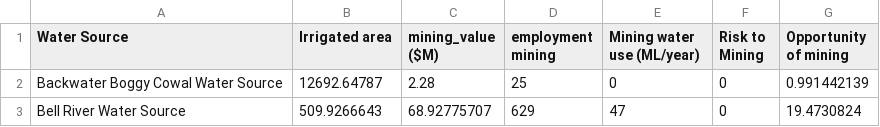
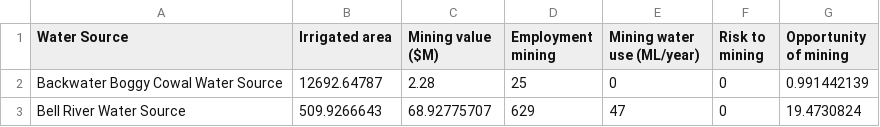
Before and after one commit to justice131/dpi_php, a CSV file: DPI_Integration/pc.csv/mining_macquaire.csv, drawn as a sheet; only a part is shown; the diff names each change by its address in the sheet, - before the commit and + after, or states it on an @@ line.

```diff
--- a/DPI_Integration/pc.csv/mining_macquaire.csv
+++ b/DPI_Integration/pc.csv/mining_macquaire.csv
-C1: mining_value ($M)
+C1: Mining value ($M)
-D1: employment mining
+D1: Employment mining
-F1: Risk to Mining
+F1: Risk to mining
```
Also changed, not shown: DPI_Integration/pc.csv/mining_manning.csv, 6 other files.
